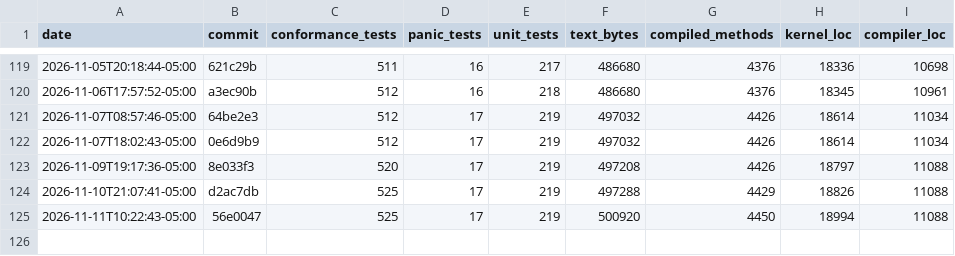
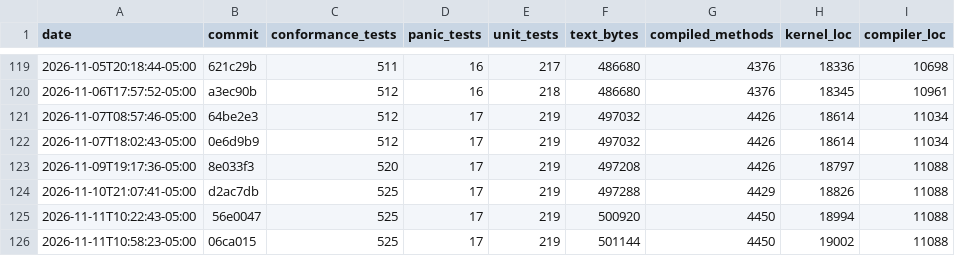
Before and after one commit to JackFurton/who-would-build-a-kernel-in-java, a CSV file: metrics.csv, drawn as a sheet; only a part is shown, gaps mark what is left out.

```diff
--- a/metrics.csv
+++ b/metrics.csv
@@ -125 +125,2 @@ date,commit,conformance_tests,panic_tests,unit_tests,text_bytes,compiled_methods
 2026-11-11T10:22:43-05:00,56e0047,525,17,219,500920,4450,18994,11088
+2026-11-11T10:58:23-05:00,06ca015,525,17,219,501144,4450,19002,11088
```
Also changed, not shown: 6 other files.
